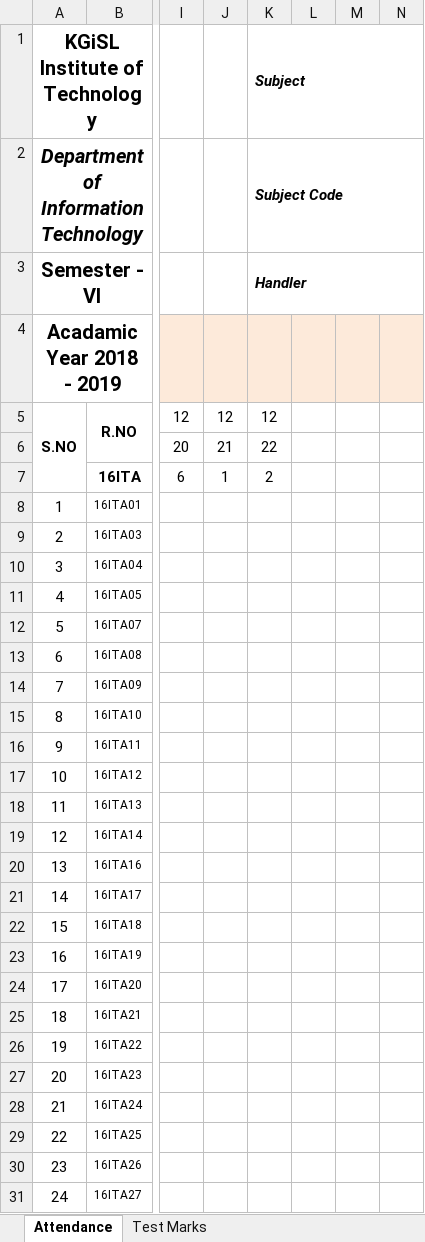
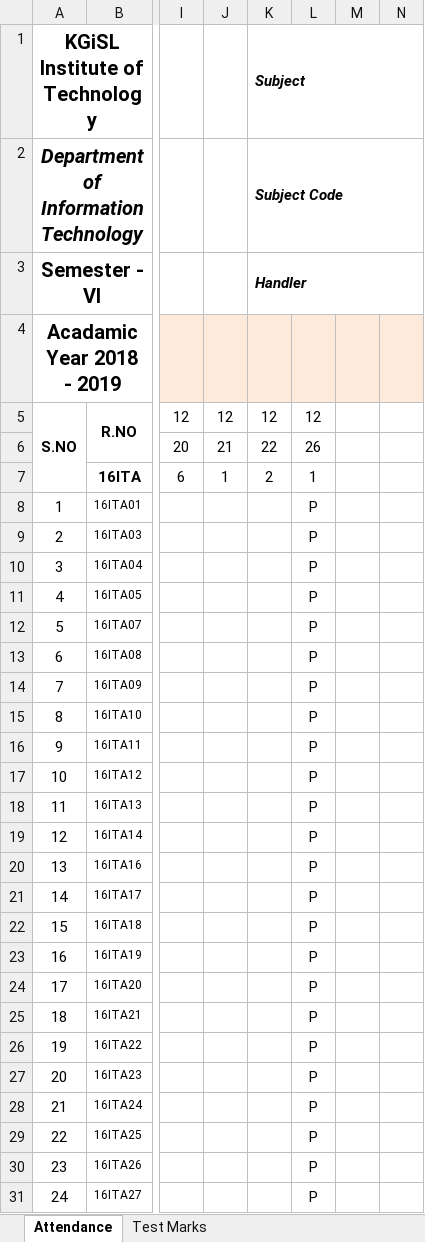
Before and after one commit to rajasekaran36/IT6601-Mobile-Computing, an Excel workbook: Acadamic Log Book MC-18-19.xlsx, sheet Attendance, drawn as a sheet; only a part is shown, gaps mark what is left out; values as stored, in another font and other column widths than the file's, no borders; conditional formats not drawn; the diff covers the shown part only; the diff names each change by its address in the sheet, - before the commit and + after, or states it on an @@ line.

```diff
--- a/Acadamic Log Book MC-18-19.xlsx (sheet Attendance)
+++ b/Acadamic Log Book MC-18-19.xlsx (sheet Attendance)
-L5: (empty)
+L5: 12
-L6: (empty)
+L6: 26
-L7: (empty)
+L7: 1
-L8:L31: (empty)
+L8:L31: P
```
Also changed, not shown: 19 edited cells elsewhere in this sheet, 1 other file.
